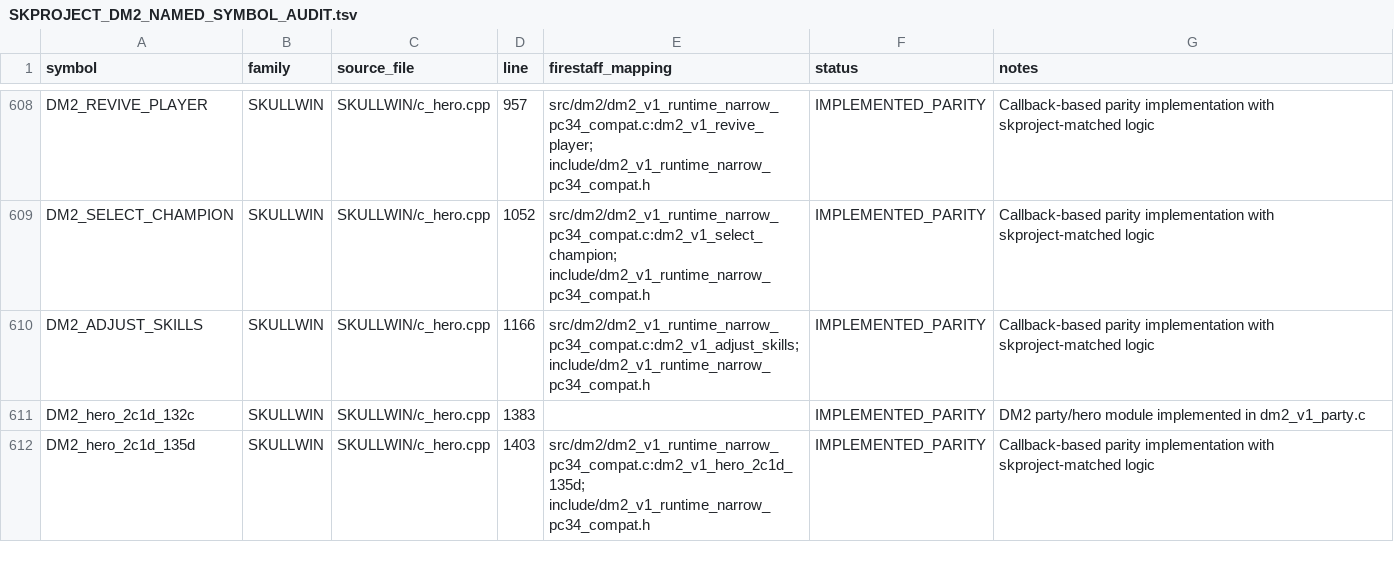
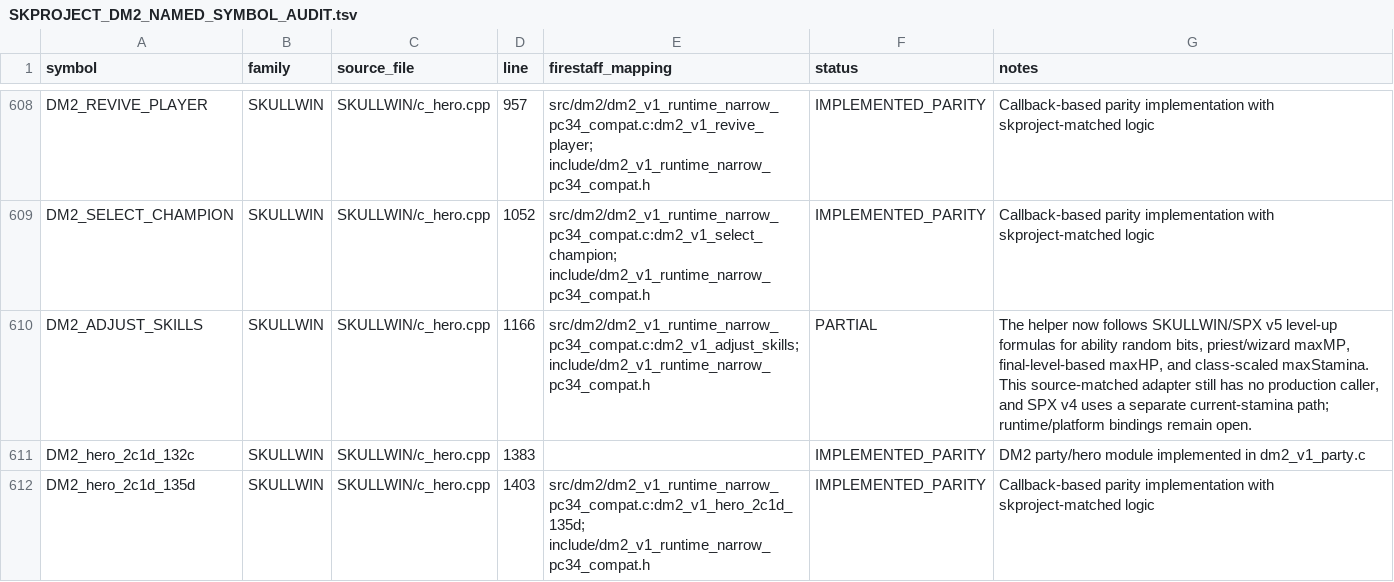
Before and after one commit to yeager/firestaff, a TSV file: docs/reference/audits/SKPROJECT_DM2_NAMED_SYMBOL_AUDIT.tsv, drawn as a sheet; only a part is shown, gaps mark what is left out.

```diff
--- a/docs/reference/audits/SKPROJECT_DM2_NAMED_SYMBOL_AUDIT.tsv
+++ b/docs/reference/audits/SKPROJECT_DM2_NAMED_SYMBOL_AUDIT.tsv
@@ -609,3 +609,3 @@ DM2_REVIVE_PLAYER	SKULLWIN	SKULLWIN/c_hero.cpp	957	src/dm2/dm2_v1_runtime_narrow
 DM2_SELECT_CHAMPION	SKULLWIN	SKULLWIN/c_hero.cpp	1052	src/dm2/dm2_v1_runtime_narrow_pc34_compat.c:dm2_v1_select_champion; include/dm2_v1_runtime_narrow_pc34_compat.h	IMPLEMENTED_PARITY	Callback-based parity implementation with skproject-matched logic
-DM2_ADJUST_SKILLS	SKULLWIN	SKULLWIN/c_hero.cpp	1166	src/dm2/dm2_v1_runtime_narrow_pc34_compat.c:dm2_v1_adjust_skills; include/dm2_v1_runtime_narrow_pc34_compat.h	IMPLEMENTED_PARITY	Callback-based parity implementation with skproject-matched logic
+DM2_ADJUST_SKILLS	SKULLWIN	SKULLWIN/c_hero.cpp	1166	src/dm2/dm2_v1_runtime_narrow_pc34_compat.c:dm2_v1_adjust_skills; include/dm2_v1_runtime_narrow_pc34_compat.h	PARTIAL	The helper now follows SKULLWIN/SPX v5 level-up formulas for ability random bits, priest/wizard maxMP, final-level-based maxHP, and class-scaled maxStamina. This source-matched adapter still has no production caller, and SPX v4 uses a separate current-stamina path; runtime/platform bindings remain open.
 DM2_hero_2c1d_132c	SKULLWIN	SKULLWIN/c_hero.cpp	1383		IMPLEMENTED_PARITY	DM2 party/hero module implemented in dm2_v1_party.c
```
Also changed, not shown: docs/reference/audits/SKPROJECT_DM2_ACTIVE_SOURCE_INVENTORY.tsv, docs/reference/audits/SKPROJECT_DM2_ACTIVE_SOURCE_REVIEW.tsv, 5 other files.
